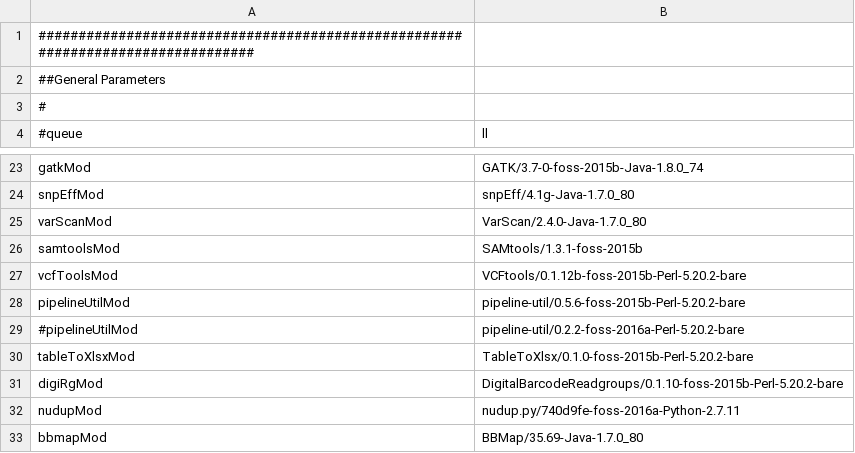
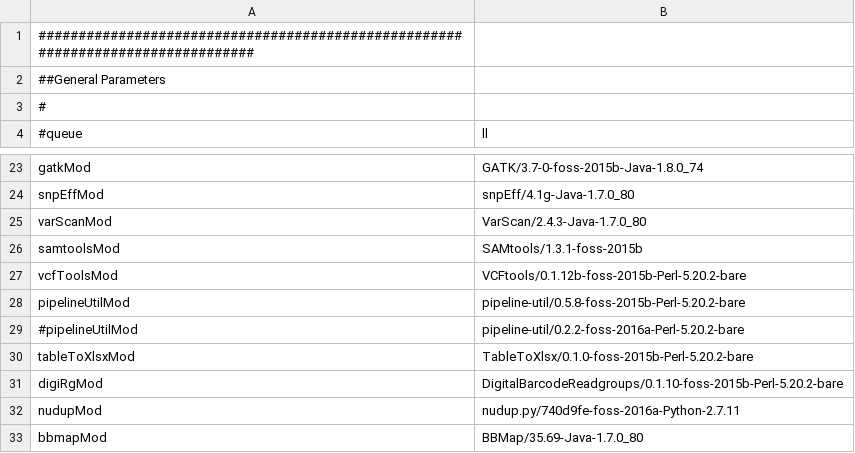
Before and after one commit to mmterpstra/molgenis-c5-TumorNormal, a CSV file: umcg.siteconfig.csv, drawn as a sheet; only a part is shown, gaps mark what is left out.

```diff
--- a/umcg.siteconfig.csv
+++ b/umcg.siteconfig.csv
@@ -24,6 +24,6 @@ gatkMod,GATK/3.7-0-foss-2015b-Java-1.8.0_74
 snpEffMod,snpEff/4.1g-Java-1.7.0_80
-varScanMod,VarScan/2.4.0-Java-1.7.0_80
+varScanMod,VarScan/2.4.3-Java-1.7.0_80
 samtoolsMod,SAMtools/1.3.1-foss-2015b
 vcfToolsMod,VCFtools/0.1.12b-foss-2015b-Perl-5.20.2-bare
-pipelineUtilMod,pipeline-util/0.5.6-foss-2015b-Perl-5.20.2-bare
+pipelineUtilMod,pipeline-util/0.5.8-foss-2015b-Perl-5.20.2-bare
 #pipelineUtilMod,pipeline-util/0.2.2-foss-2016a-Perl-5.20.2-bare
```
Also changed, not shown: peregrine.siteconfig.csv, 1 other file.
